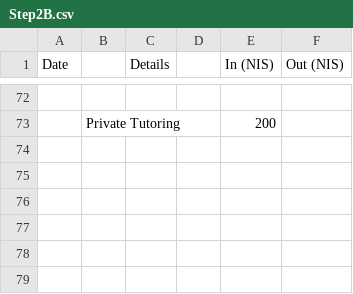
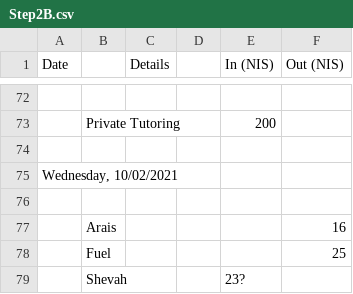
Before and after one commit to ItamarShmelo/YourMoneyOrYourLife, a CSV file: Step2/Step2B.csv, drawn as a sheet; only a part is shown, gaps mark what is left out; the diff names each change by its address in the sheet, - before the commit and + after, or states it on an @@ line.

Commit message:
added wednesday

```diff
--- a/Step2/Step2B.csv
+++ b/Step2/Step2B.csv
+row 74: (empty)
+row 75: Wednesday, 10/02/2021
+row 76: (empty)
+row 77:  | Arais |  |  |  | 16
+row 78:  | Fuel |  |  |  | 25
+row 79:  | Shevah |  |  | 23?
```
